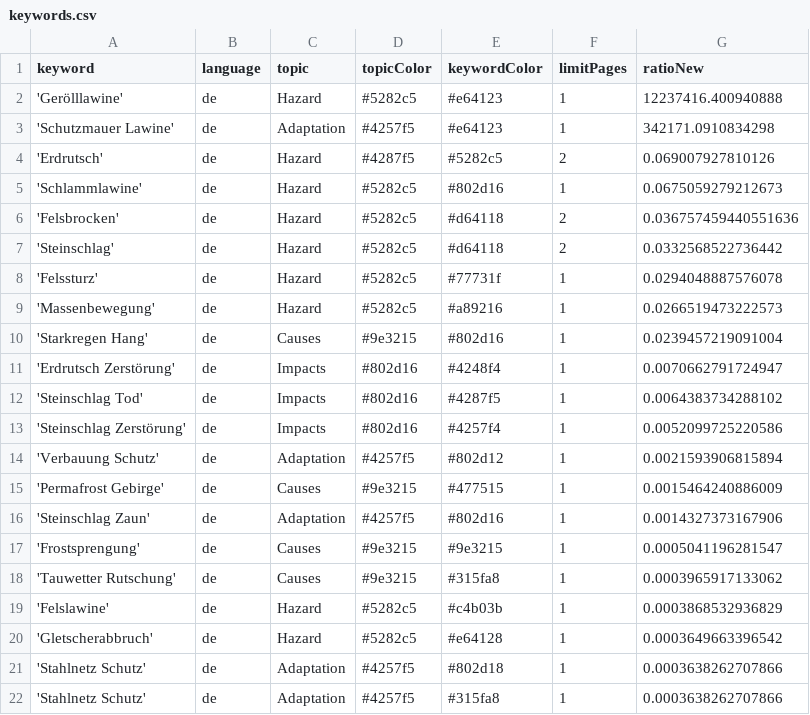
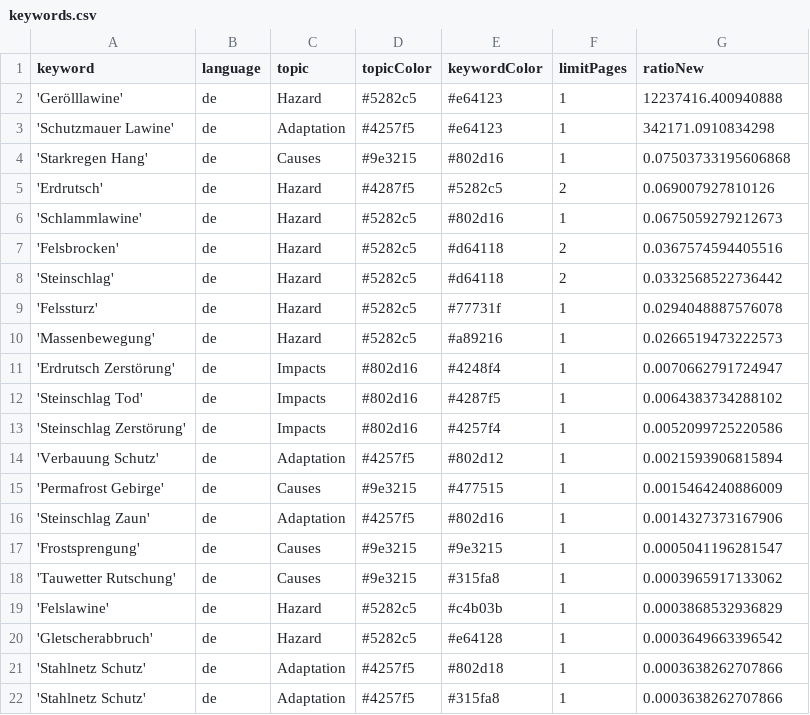
Before and after one commit to tapio-22-Digitale-Methoden-News/MassIsComing, a CSV file: keywords.csv, drawn as a sheet.

```diff
--- a/keywords.csv
+++ b/keywords.csv
@@ -3,5 +3,6 @@ keyword,language,topic,topicColor,keywordColor,limitPages,ratioNew
 'Schutzmauer Lawine',de,Adaptation,#4257f5,#e64123,1,342171.0910834298
+'Starkregen Hang',de,Causes,#9e3215,#802d16,1,0.07503733195606868
 'Erdrutsch',de,Hazard,#4287f5,#5282c5,2,0.069007927810126
 'Schlammlawine',de,Hazard,#5282c5,#802d16,1,0.0675059279212673
-'Felsbrocken',de,Hazard,#5282c5,#d64118,2,0.036757459440551636
+'Felsbrocken',de,Hazard,#5282c5,#d64118,2,0.0367574594405516
 'Steinschlag',de,Hazard,#5282c5,#d64118,2,0.0332568522736442
@@ -9,3 +10,2 @@ keyword,language,topic,topicColor,keywordColor,limitPages,ratioNew
 'Massenbewegung',de,Hazard,#5282c5,#a89216,1,0.0266519473222573
-'Starkregen Hang',de,Causes,#9e3215,#802d16,1,0.0239457219091004
 'Erdrutsch Zerstörung',de,Impacts,#802d16,#4248f4,1,0.0070662791724947
```
Also changed, not shown: csv/news_2026_07.csv.
